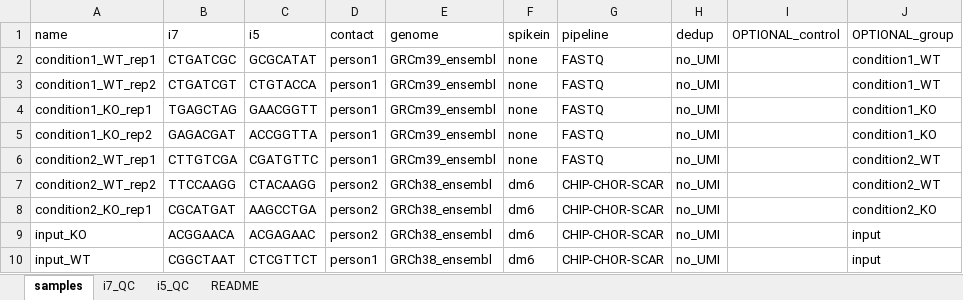
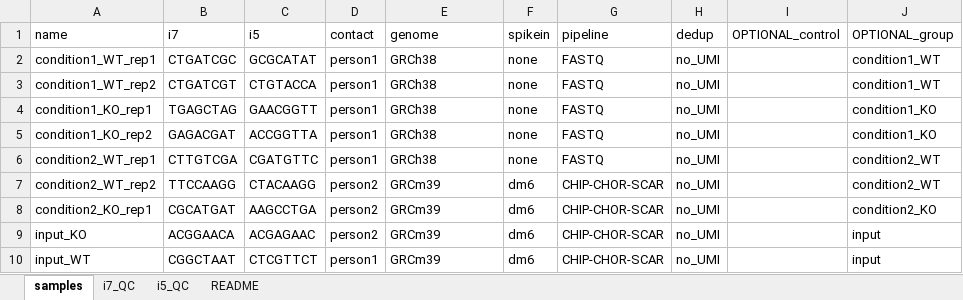
Before and after one commit to sundgenomics/sundgenomics.github.io, an Excel workbook: templates/samples-bulk.xlsx, sheet samples, drawn as a sheet; only a part is shown; values as stored, in another font and other column widths than the file's, no borders; the diff names each change by its address in the sheet, - before the commit and + after, or states it on an @@ line.

```diff
--- a/templates/samples-bulk.xlsx (sheet samples)
+++ b/templates/samples-bulk.xlsx (sheet samples)
-E2:E6 (genome): GRCm39_ensembl
+E2:E6 (genome): GRCh38
-E7:E10 (genome): GRCh38_ensembl
+E7:E10 (genome): GRCm39
```
Also changed, not shown: charts or pictures, templates/samples-10X.xlsx.
